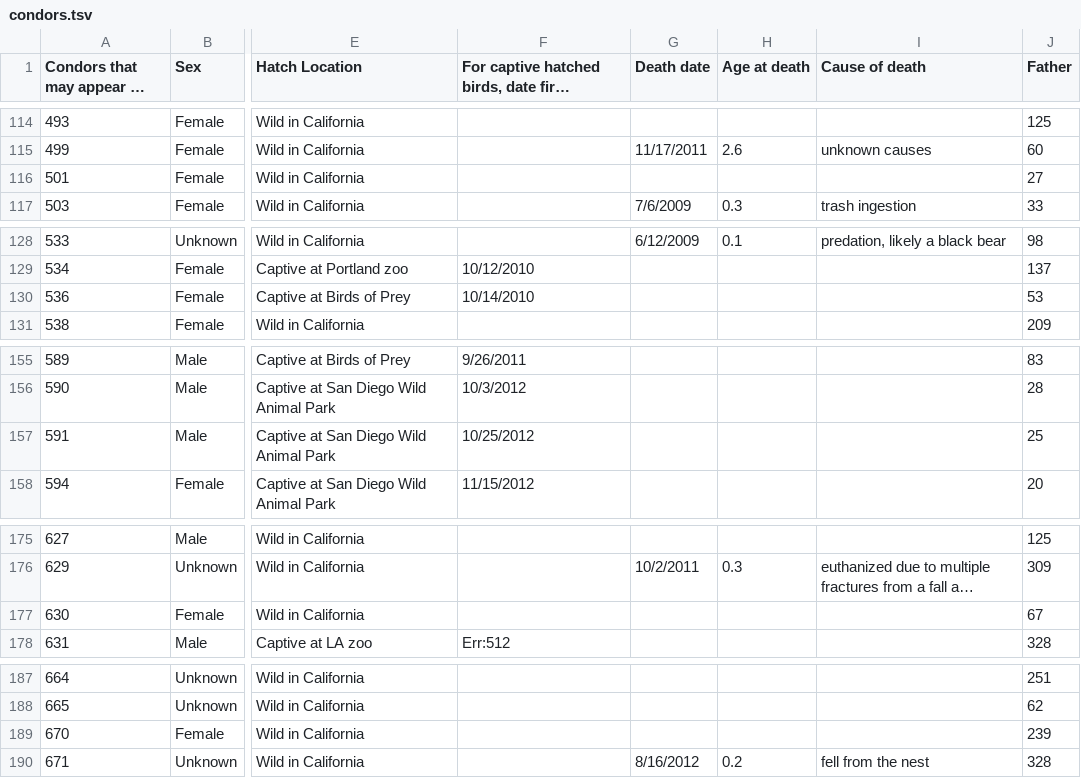
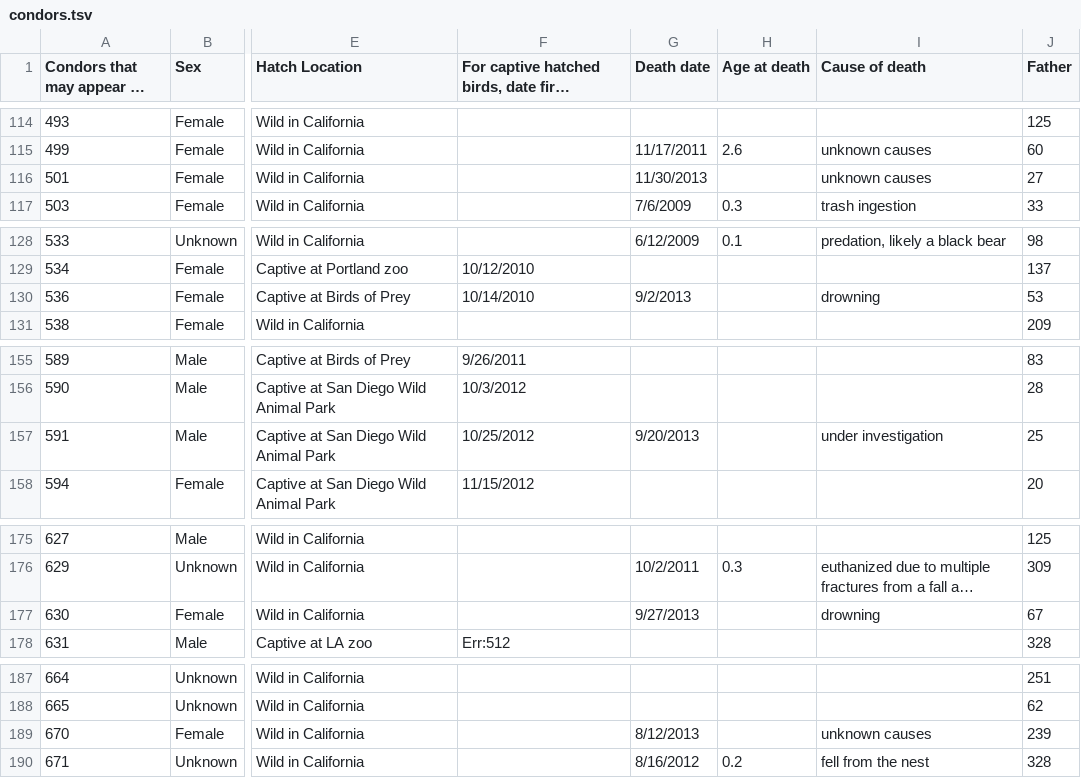
Before and after one commit to zooniverse/condorwatch, a TSV file: public/condors.tsv, drawn as a sheet; only a part is shown, gaps mark what is left out; long unchanged cells end in …; the diff covers the shown part only; the diff names each change by its address in the sheet, - before the commit and + after, or states it on an @@ line.

```diff
--- a/public/condors.tsv
+++ b/public/condors.tsv
-G116 (Death date): (empty)
+G116 (Death date): 11/30/2013
-I116 (Cause of death): (empty)
+I116 (Cause of death): unknown causes
-G130 (Death date): (empty)
+G130 (Death date): 9/2/2013
-I130 (Cause of death): (empty)
+I130 (Cause of death): drowning
-G157 (Death date): (empty)
+G157 (Death date): 9/20/2013
-I157 (Cause of death): (empty)
+I157 (Cause of death): under investigation
-G177 (Death date): (empty)
+G177 (Death date): 9/27/2013
-I177 (Cause of death): (empty)
+I177 (Cause of death): drowning
-G189 (Death date): (empty)
+G189 (Death date): 8/12/2013
-I189 (Cause of death): (empty)
+I189 (Cause of death): unknown causes
```
Also changed, not shown: 18 edited cells elsewhere in this file.
